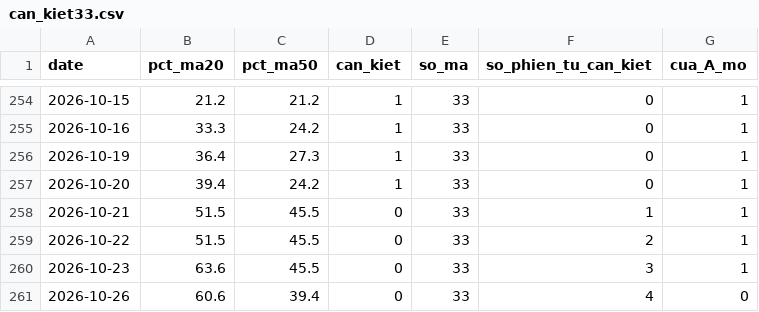
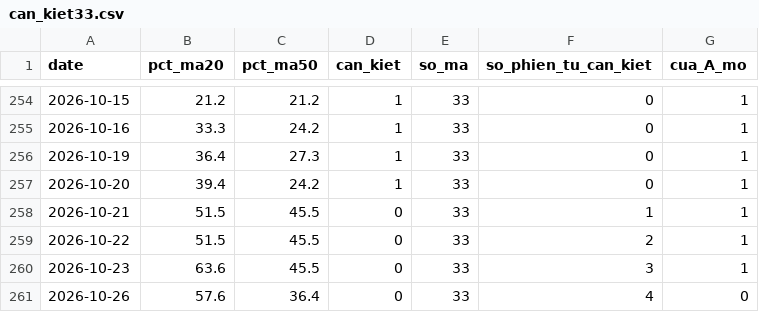
Before and after one commit to quangn1975/do-rong-hose, a CSV file: data/can_kiet33.csv, drawn as a sheet; only a part is shown, gaps mark what is left out.

```diff
--- a/data/can_kiet33.csv
+++ b/data/can_kiet33.csv
@@ -260,2 +260,2 @@ date,pct_ma20,pct_ma50,can_kiet,so_ma,so_phien_tu_can_kiet,cua_A_mo
 2026-10-23,63.6,45.5,0,33,3,1
-2026-10-26,60.6,39.4,0,33,4,0
+2026-10-26,57.6,36.4,0,33,4,0
```
Also changed, not shown: data/khoi_ngoai.csv, 2 other files.
